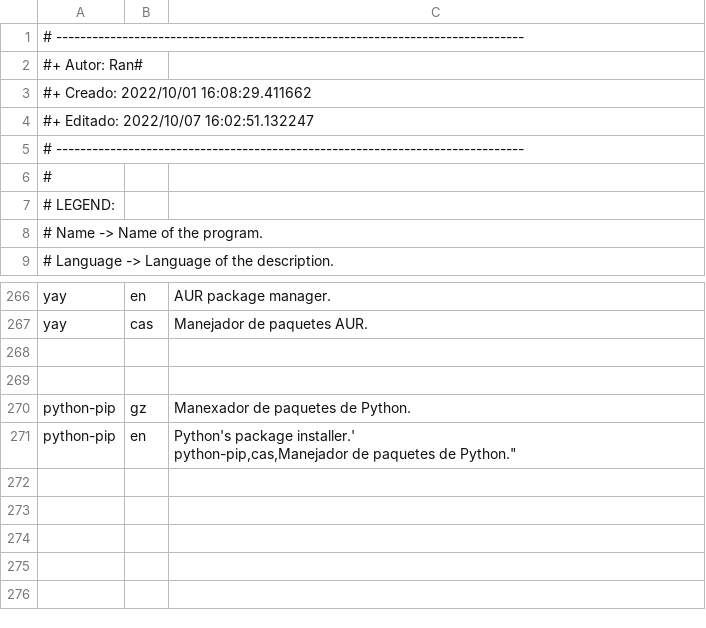
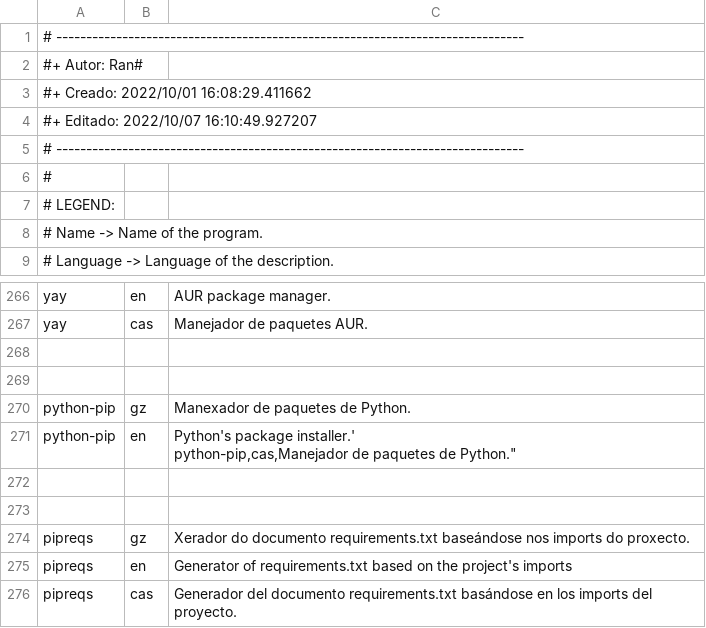
Before and after one commit to Ran-n/config, a CSV file: media/progs_descs.csv, drawn as a sheet; only a part is shown, gaps mark what is left out.

Commit message:
added pip package pipreqs

```diff
--- a/media/progs_descs.csv
+++ b/media/progs_descs.csv
@@ -3,3 +3,3 @@
 #+ Creado:	2022/10/01 16:08:29.411662
-#+ Editado:	2022/10/07 16:02:51.132247
+#+ Editado:	2022/10/07 16:10:49.927207
 # ------------------------------------------------------------------------------
@@ -273 +273,6 @@ python-pip,en,"Python's package installer.'
 python-pip,cas,"Manejador de paquetes de Python."
+
+
+pipreqs,gz,"Xerador do documento requirements.txt baseándose nos imports do proxecto."
+pipreqs,en,"Generator of requirements.txt based on the project's imports"
+pipreqs,cas,"Generador del documento requirements.txt basándose en los imports del proyecto."
```
Also changed, not shown: media/progs.csv.
